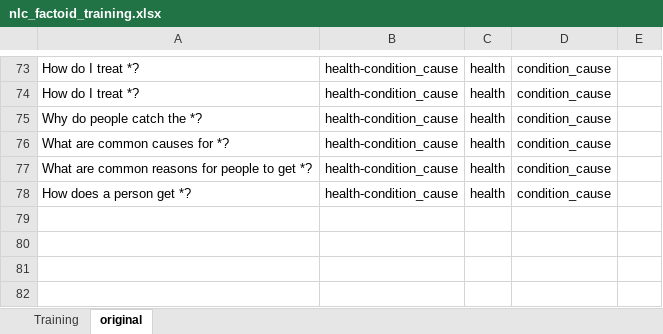
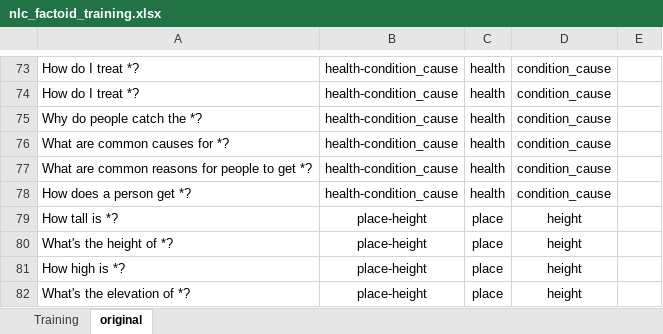
Before and after one commit to biosopher/nlc-factoid-assistant, an Excel workbook: data/nlc_factoid_training.xlsx, sheet original, drawn as a sheet; only a part is shown, gaps mark what is left out; values as stored, in another font and other column widths than the file's, no borders; the diff names each change by its address in the sheet, - before the commit and + after, or states it on an @@ line.

Commit message:
Height and elevation now supported

```diff
--- a/data/nlc_factoid_training.xlsx (sheet original)
+++ b/data/nlc_factoid_training.xlsx (sheet original)
+row 79: How tall is *? | place-height | place | height
+row 80: What's the height of *? | place-height | place | height
+row 81: How high is *? | place-height | place | height
+row 82: What's the elevation of *? | place-height | place | height
```
Also changed, not shown: sheet Training, 19 other files.
